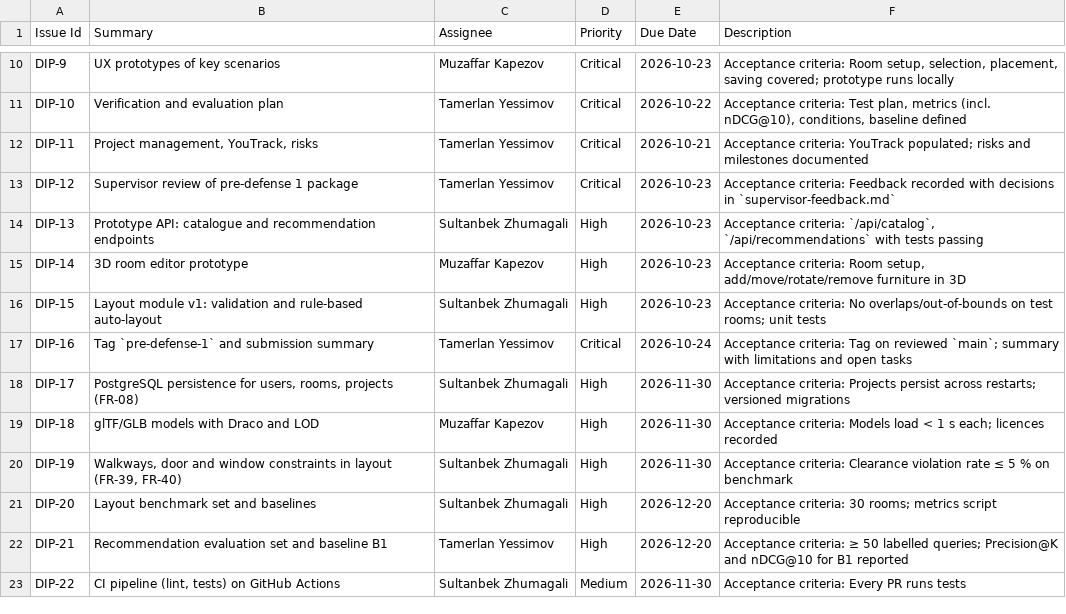
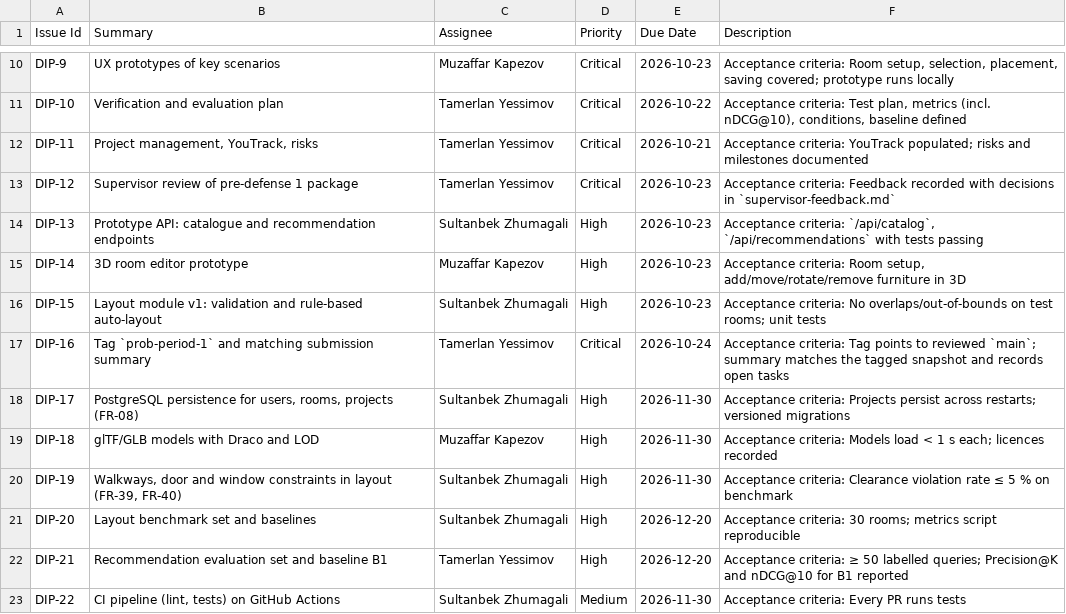
Before and after one commit to a100miles/furniture-diploma, a CSV file: project-management/youtrack-backlog.csv, drawn as a sheet; only a part is shown, gaps mark what is left out.

Commit message:
docs: align committee materials with prob-period-1 (#7)
Refs: DIP-16

```diff
--- a/project-management/youtrack-backlog.csv
+++ b/project-management/youtrack-backlog.csv
@@ -16,3 +16,3 @@ DIP-14,3D room editor prototype,Muzaffar Kapezov,High,2026-10-23,"Acceptance cri
 DIP-15,Layout module v1: validation and rule-based auto-layout,Sultanbek Zhumagali,High,2026-10-23,Acceptance criteria: No overlaps/out-of-bounds on test rooms; unit tests
-DIP-16,Tag `pre-defense-1` and submission summary,Tamerlan Yessimov,Critical,2026-10-24,Acceptance criteria: Tag on reviewed `main`; summary with limitations and open tasks
+DIP-16,Tag `prob-period-1` and matching submission summary,Tamerlan Yessimov,Critical,2026-10-24,Acceptance criteria: Tag points to reviewed `main`; summary matches the tagged snapshot and records open tasks
 DIP-17,"PostgreSQL persistence for users, rooms, projects (FR-08)",Sultanbek Zhumagali,High,2026-11-30,Acceptance criteria: Projects persist across restarts; versioned migrations
```
Also changed, not shown: 5 other files.
